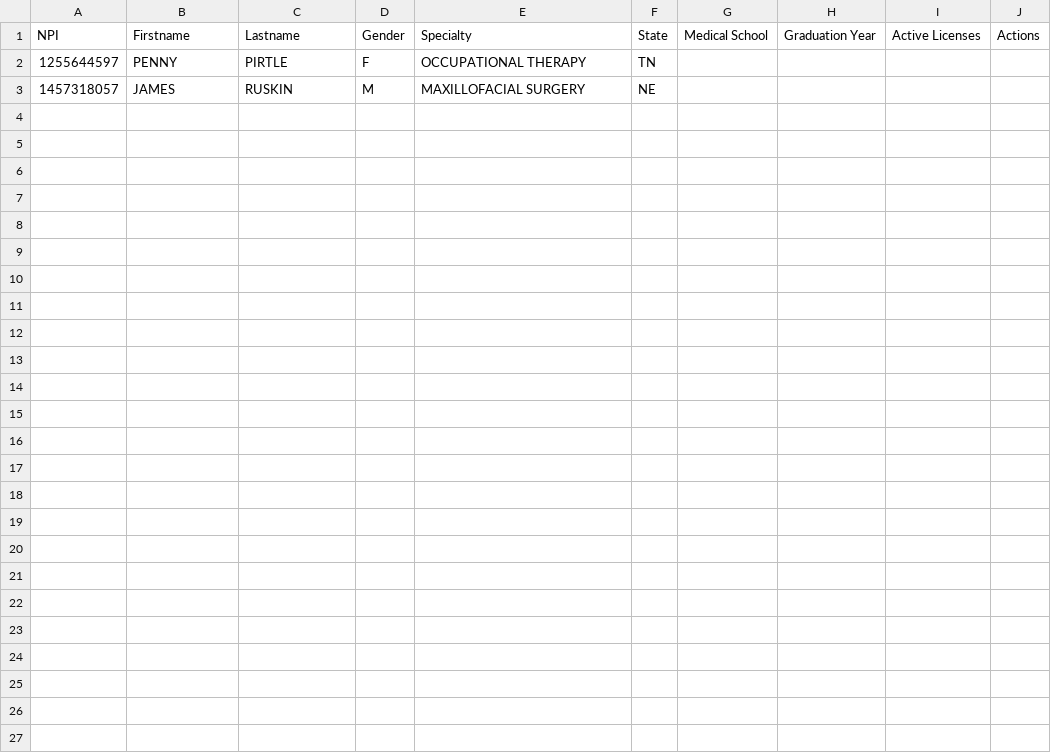
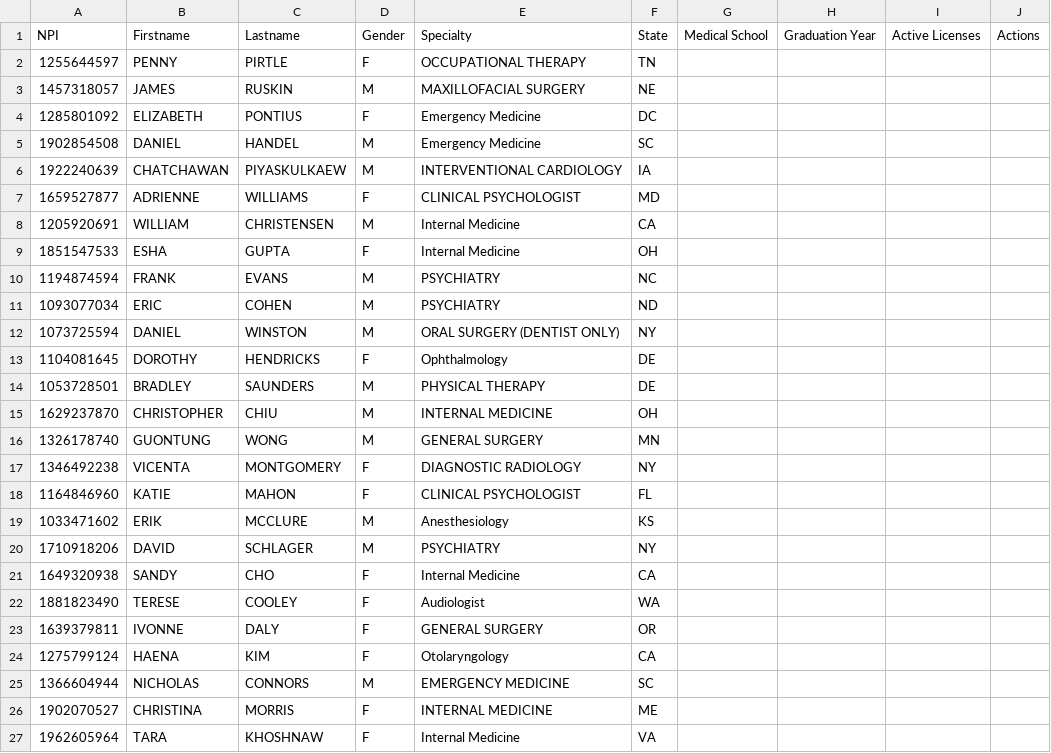
Before and after one commit to DianaEromosele/web-scraping-javascript-data-script, a CSV file: docDelta_mock_sheet.csv, drawn as a sheet; the diff names each change by its address in the sheet, - before the commit and + after, or states it on an @@ line.

```diff
--- a/docDelta_mock_sheet.csv
+++ b/docDelta_mock_sheet.csv
+row 4: 1285801092 | ELIZABETH | PONTIUS | F | Emergency Medicine | DC
+row 5: 1902854508 | DANIEL | HANDEL | M | Emergency Medicine | SC
+row 6: 1922240639 | CHATCHAWAN | PIYASKULKAEW | M | INTERVENTIONAL CARDIOLOGY | IA
+row 7: 1659527877 | ADRIENNE | WILLIAMS | F | CLINICAL PSYCHOLOGIST | MD
+row 8: 1205920691 | WILLIAM | CHRISTENSEN | M | Internal Medicine | CA
+row 9: 1851547533 | ESHA | GUPTA | F | Internal Medicine | OH
+row 10: 1194874594 | FRANK | EVANS | M | PSYCHIATRY | NC
+row 11: 1093077034 | ERIC | COHEN | M | PSYCHIATRY | ND
+row 12: 1073725594 | DANIEL | WINSTON | M | ORAL SURGERY (DENTIST ONLY) | NY
+row 13: 1104081645 | DOROTHY | HENDRICKS | F | Ophthalmology | DE
+row 14: 1053728501 | BRADLEY | SAUNDERS | M | PHYSICAL THERAPY | DE
+row 15: 1629237870 | CHRISTOPHER | CHIU | M | INTERNAL MEDICINE | OH
+row 16: 1326178740 | GUONTUNG | WONG | M | GENERAL SURGERY | MN
+row 17: 1346492238 | VICENTA | MONTGOMERY | F | DIAGNOSTIC RADIOLOGY | NY
+row 18: 1164846960 | KATIE | MAHON | F | CLINICAL PSYCHOLOGIST | FL
+row 19: 1033471602 | ERIK | MCCLURE | M | Anesthesiology | KS
+row 20: 1710918206 | DAVID | SCHLAGER | M | PSYCHIATRY | NY
+row 21: 1649320938 | SANDY | CHO | F | Internal Medicine | CA
+row 22: 1881823490 | TERESE | COOLEY | F | Audiologist | WA
+row 23: 1639379811 | IVONNE | DALY | F | GENERAL SURGERY | OR
+row 24: 1275799124 | HAENA | KIM | F | Otolaryngology | CA
+row 25: 1366604944 | NICHOLAS | CONNORS | M | EMERGENCY MEDICINE | SC
+row 26: 1902070527 | CHRISTINA | MORRIS | F | INTERNAL MEDICINE | ME
+row 27: 1962605964 | TARA | KHOSHNAW | F | Internal Medicine | VA
```
Also changed, not shown: doc_delta_spreadsheet.csv, 2 other files.
